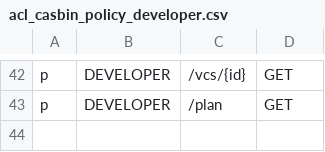
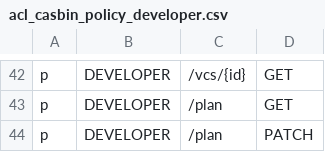
Before and after one commit to bytebase/bytebase, a CSV file: server/acl_casbin_policy_developer.csv, drawn as a sheet; only a part is shown, gaps mark what is left out.

Commit message:
Allow switch plan in readonly mode when in dev or in dev
Plan is currently stored in memory

```diff
--- a/server/acl_casbin_policy_developer.csv
+++ b/server/acl_casbin_policy_developer.csv
@@ -43 +43,2 @@ p, DEVELOPER, /vcs/{id}, GET
 p, DEVELOPER, /plan, GET
+p, DEVELOPER, /plan, PATCH
```
Also changed, not shown: server/acl_casbin_policy_dba.csv, 2 other files.
